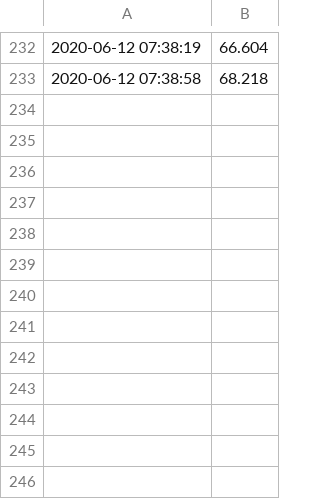
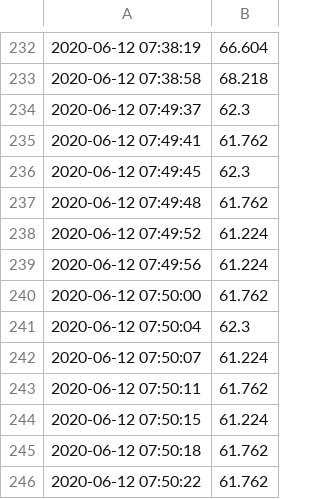
Before and after one commit to paul5404/finalProject, a CSV file: cpu_temp.csv, drawn as a sheet; only a part is shown, gaps mark what is left out.

```diff
--- a/cpu_temp.csv
+++ b/cpu_temp.csv
@@ -233 +233,14 @@
 2020-06-12 07:38:58,68.218
+2020-06-12 07:49:37,62.3
+2020-06-12 07:49:41,61.762
+2020-06-12 07:49:45,62.3
+2020-06-12 07:49:48,61.762
+2020-06-12 07:49:52,61.224
+2020-06-12 07:49:56,61.224
+2020-06-12 07:50:00,61.762
+2020-06-12 07:50:04,62.3
+2020-06-12 07:50:07,61.224
+2020-06-12 07:50:11,61.762
+2020-06-12 07:50:15,61.224
+2020-06-12 07:50:18,61.762
+2020-06-12 07:50:22,61.762
```
Also changed, not shown: 1 other file.
